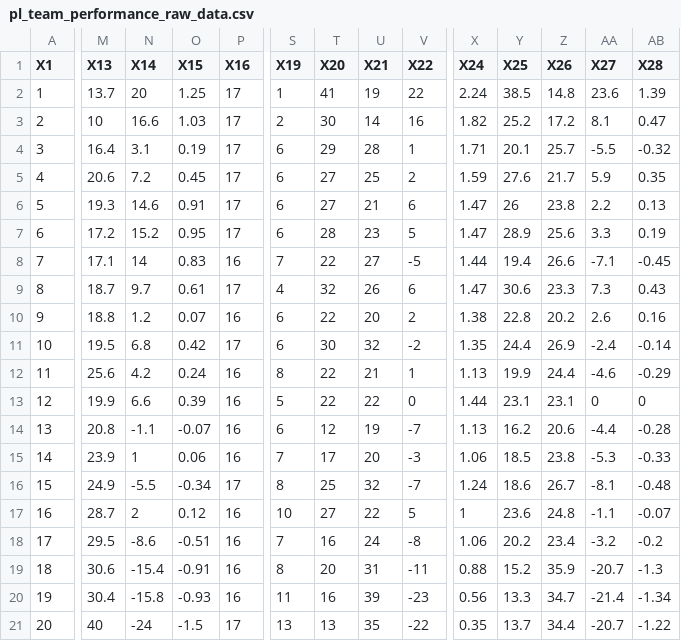
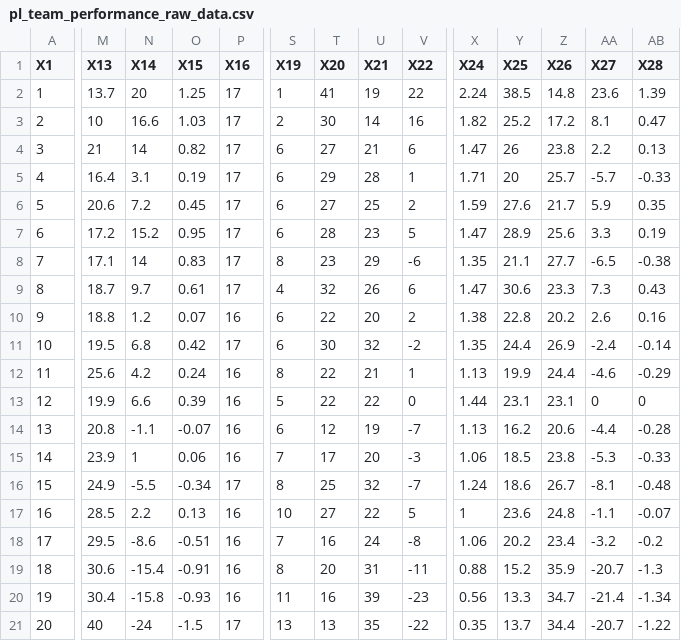
Before and after one commit to Bustami/fpl_team_strength_data, a CSV file: pl_team_performance_raw_data.csv, drawn as a sheet; only a part is shown, gaps mark what is left out; removed rows and columns are numbered as before the commit, all else as after; rows hold the shown columns only; the diff names each change by its address in the sheet, - before the commit and + after, or states it on an @@ line.

```diff
--- a/pl_team_performance_raw_data.csv
+++ b/pl_team_performance_raw_data.csv
+row 4: 3 | 21 | 14 | 0.82 | 17 | 6 | 27 | 21 | 6 | 1.47 | 26 | 23.8 | 2.2 | 0.13
-A5 (X1): 3
+A5 (X1): 4
-Y5 (X25): 20.1
+Y5 (X25): 20
-AA5 (X27): -5.5
+AA5 (X27): -5.7
-AB5 (X28): -0.32
+AB5 (X28): -0.33
-A6 (X1): 4
+A6 (X1): 5
-row 6: 5 | 19.3 | 14.6 | 0.91 | 17 | 6 | 27 | 21 | 6 | 1.47 | 26 | 23.8 | 2.2 | 0.13
-P8 (X16): 16
+P8 (X16): 17
-S8 (X19): 7
+S8 (X19): 8
-T8 (X20): 22
+T8 (X20): 23
-U8 (X21): 27
+U8 (X21): 29
-V8 (X22): -5
+V8 (X22): -6
-X8 (X24): 1.44
+X8 (X24): 1.35
-Y8 (X25): 19.4
+Y8 (X25): 21.1
-Z8 (X26): 26.6
+Z8 (X26): 27.7
-AA8 (X27): -7.1
+AA8 (X27): -6.5
-AB8 (X28): -0.45
+AB8 (X28): -0.38
-M17 (X13): 28.7
+M17 (X13): 28.5
-N17 (X14): 2
+N17 (X14): 2.2
-O17 (X15): 0.12
+O17 (X15): 0.13
```
Also changed, not shown: pl_pending_games.csv.
